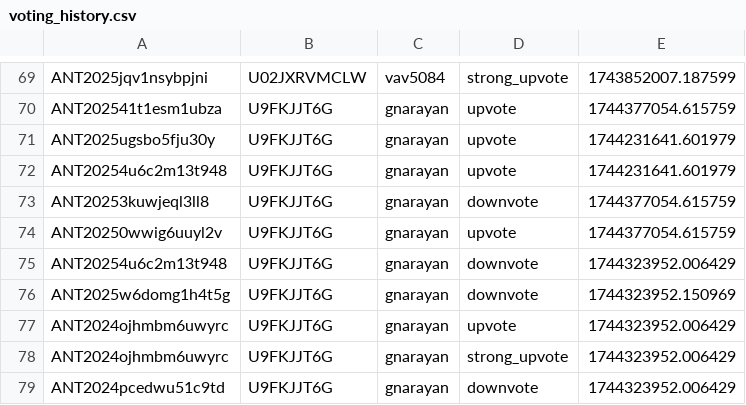
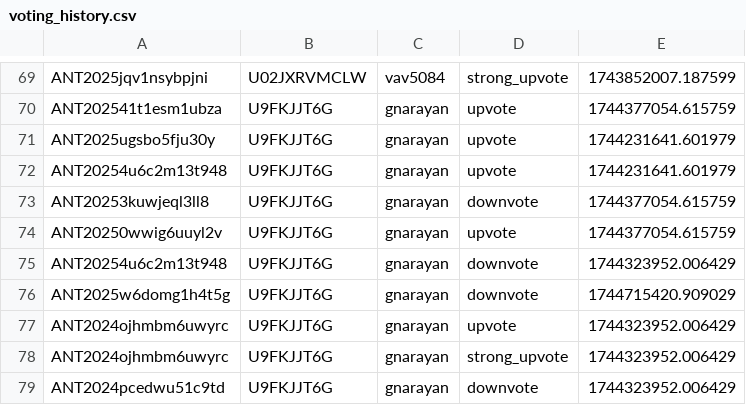
Before and after one commit to VTDA-Group/antares-filter-slackbots, a CSV file: data/LAISS_anomalies/voting_history.csv, drawn as a sheet; only a part is shown, gaps mark what is left out.

```diff
--- a/data/LAISS_anomalies/voting_history.csv
+++ b/data/LAISS_anomalies/voting_history.csv
@@ -75,3 +75,3 @@ ANT20250wwig6uuyl2v,U9FKJJT6G,gnarayan,upvote,1744377054.615759
 ANT20254u6c2m13t948,U9FKJJT6G,gnarayan,downvote,1744323952.006429
-ANT2025w6domg1h4t5g,U9FKJJT6G,gnarayan,downvote,1744323952.150969
+ANT2025w6domg1h4t5g,U9FKJJT6G,gnarayan,downvote,1744715420.909029
 ANT2024ojhmbm6uwyrc,U9FKJJT6G,gnarayan,upvote,1744323952.006429
```
Also changed, not shown: data/nuclear-transients/voting_history.csv, data/superphot-plus-bright/voting_history.csv, 1 other file.
